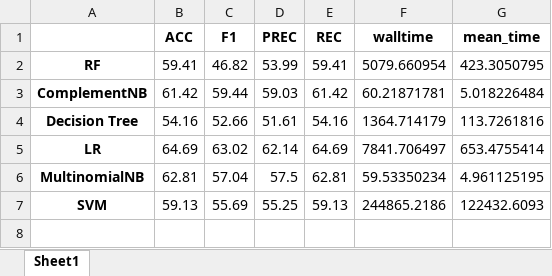
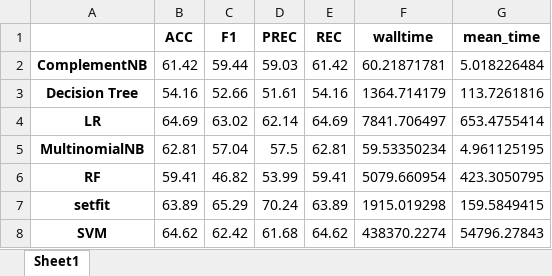
Before and after one commit to AndreasKarasenko/sentiment-in-marketing, an Excel workbook: results/overview/summary_average.xlsx, sheet Sheet1, drawn as a sheet; values as stored, in another font and other column widths than the file's, no borders; addresses are those after the commit; the diff names each change by its address in the sheet, - before the commit and + after, or states it on an @@ line.

```diff
--- a/results/overview/summary_average.xlsx (sheet Sheet1)
+++ b/results/overview/summary_average.xlsx (sheet Sheet1)
@@ row 2 moved to row 6: RF @@
+row 7: setfit | 63.89 | 65.29 | 70.24 | 63.89 | 1915.019298 | 159.5849415
-B8 (ACC): 59.13
+B8 (ACC): 64.62
-C8 (F1): 55.69
+C8 (F1): 62.42
-D8 (PREC): 55.25
+D8 (PREC): 61.68
-E8 (REC): 59.13
+E8 (REC): 64.62
-F8 (walltime): 244865.2186
+F8 (walltime): 438370.2274
-G8 (mean_time): 122432.6093
+G8 (mean_time): 54796.27843
```
Also changed, not shown: results/overview/summary_all_F1.xlsx, results/overview/summary_all_walltime.xlsx, 36 other files.
